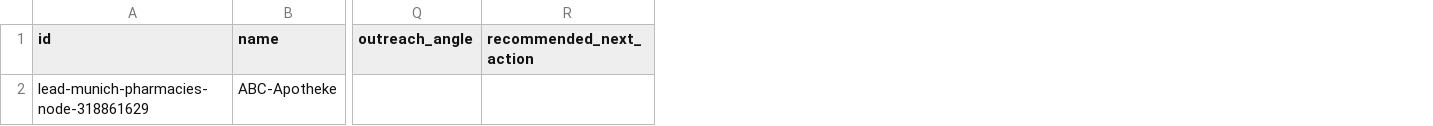
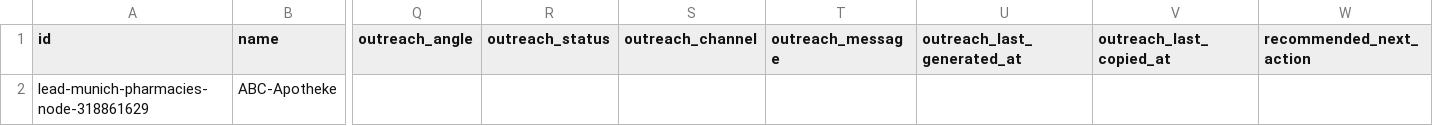
Before and after one commit to FeroHatami/city-intelligence-cockpit, a CSV file: data/processed/leads.sqlite-export.csv, drawn as a sheet; only a part is shown, gaps mark what is left out; the diff names each change by its address in the sheet, - before the commit and + after, or states it on an @@ line.

Commit message:
Add local semi-automated outreach queue

```diff
--- a/data/processed/leads.sqlite-export.csv
+++ b/data/processed/leads.sqlite-export.csv
+column R (outreach_status), empty
+column S (outreach_channel), empty
+column T (outreach_message), empty
+column U (outreach_last_generated_at), empty
+column V (outreach_last_copied_at), empty
```
Also changed, not shown: 10 other files.
